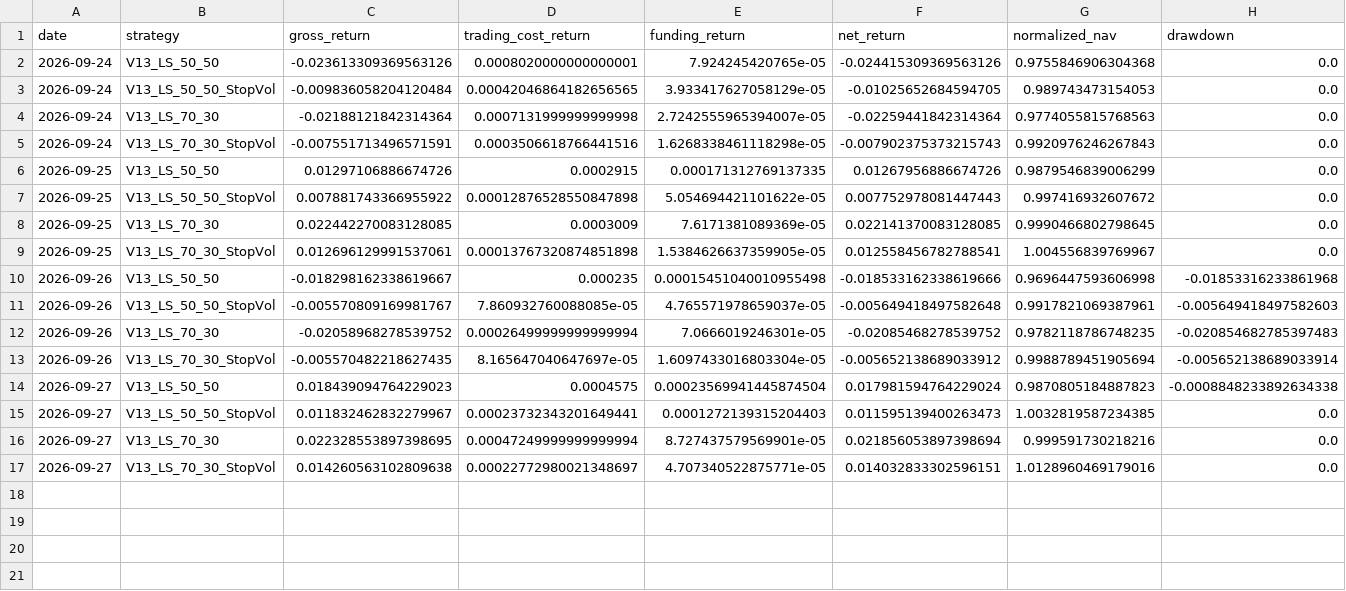
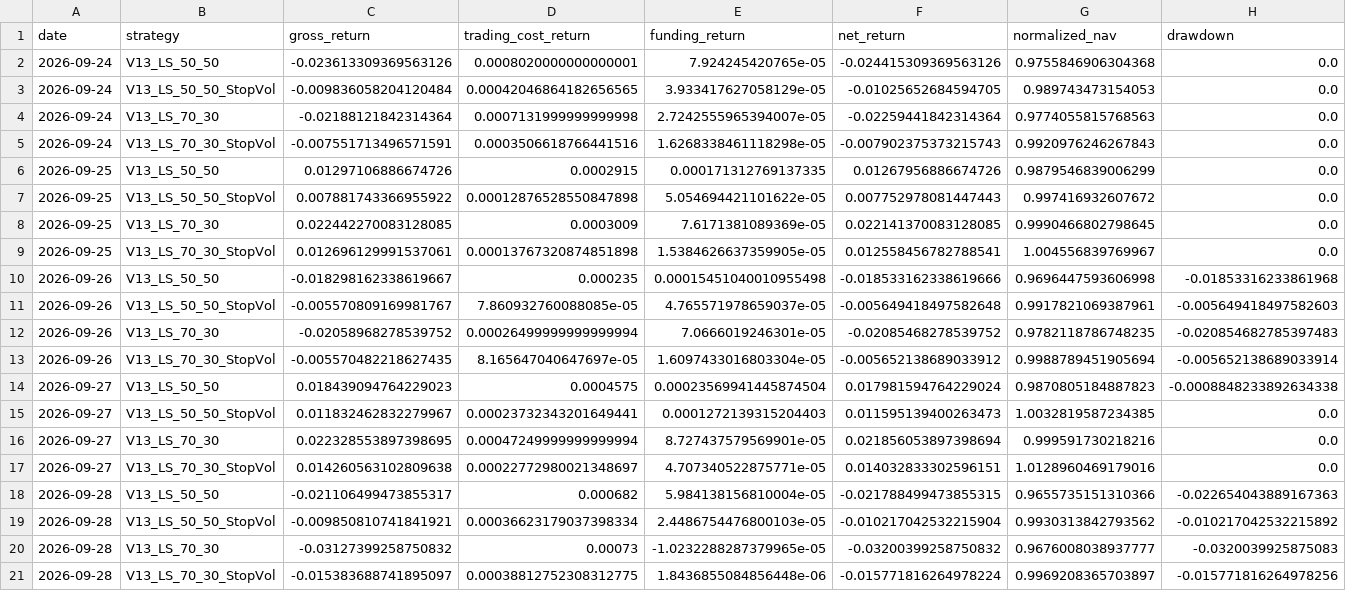
Before and after one commit to vmasardinha-coder/QRDS, a CSV file: runtime/ledgers/delta_v13_engine/DAILY_NAV.csv, drawn as a sheet; only a part is shown; rows hold the shown columns only; the diff names each change by its address in the sheet, - before the commit and + after, or states it on an @@ line.

```diff
--- a/runtime/ledgers/delta_v13_engine/DAILY_NAV.csv
+++ b/runtime/ledgers/delta_v13_engine/DAILY_NAV.csv
+row 18: 2026-09-28 | V13_LS_50_50 | -0.021106499473855317 | 0.000682 | 5.984138156810004e-05 | -0.021788499473855315 | 0.9655735151310366 | -0.022654043889167363
+row 19: 2026-09-28 | V13_LS_50_50_StopVol | -0.009850810741841921 | 0.00036623179037398334 | 2.4486754476800103e-05 | -0.010217042532215904 | 0.9930313842793562 | -0.010217042532215892
+row 20: 2026-09-28 | V13_LS_70_30 | -0.03127399258750832 | 0.00073 | -1.0232288287379965e-05 | -0.03200399258750832 | 0.9676008038937777 | -0.0320039925875083
+row 21: 2026-09-28 | V13_LS_70_30_StopVol | -0.015383688741895097 | 0.00038812752308312775 | 1.8436855084856448e-06 | -0.015771816264978224 | 0.9969208365703897 | -0.015771816264978256
```
Also changed, not shown: runtime/ledgers/delta_v13_engine/POSITIONS_HISTORY.csv, runtime/ledgers/delta_v13_engine/UNIVERSE_MEMBERSHIP.csv, 5 other files.
